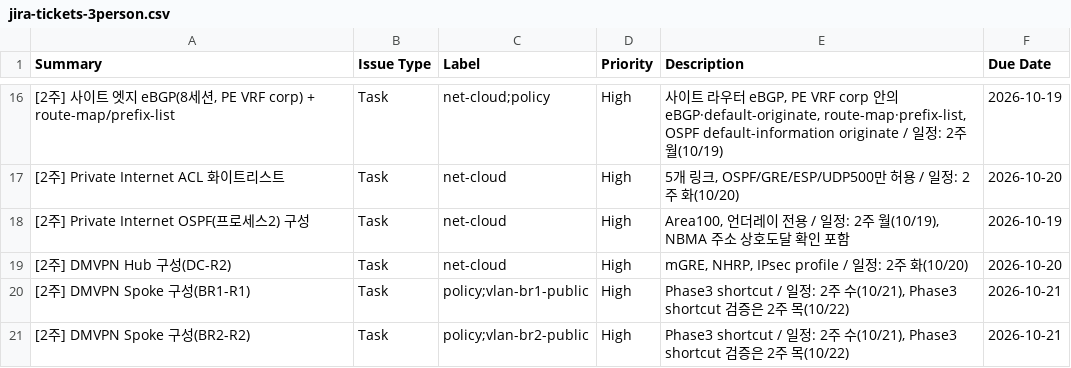
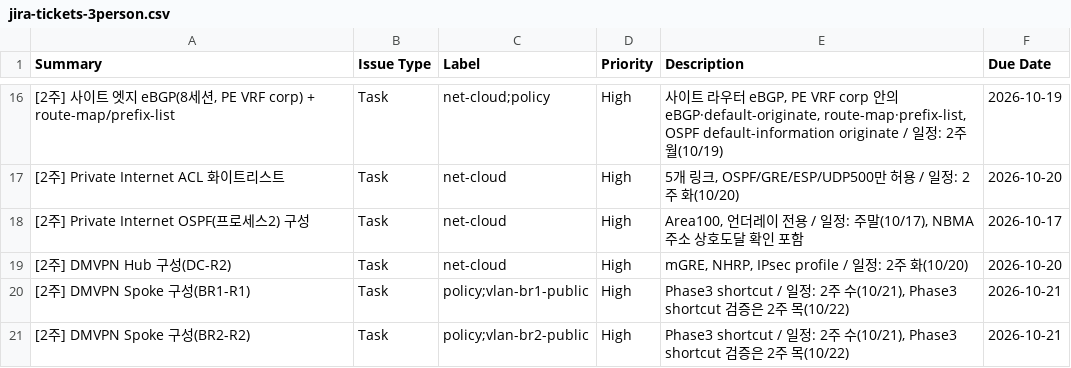
Before and after one commit to KSNAM97/multivendor-wan-dmvpn-mpls-lab, a CSV file: jira/jira-tickets-3person.csv, drawn as a sheet; only a part is shown, gaps mark what is left out.

Commit message:
작업 순서 변경 (private internet, mpls, 사이트 엣지 ebgp 순), 일정 및 jira 갱신

```diff
--- a/jira/jira-tickets-3person.csv
+++ b/jira/jira-tickets-3person.csv
@@ -17,3 +17,3 @@ Summary,Issue Type,Label,Priority,Description,Due Date
 [2주] Private Internet ACL 화이트리스트,Task,net-cloud,High,"5개 링크, OSPF/GRE/ESP/UDP500만 허용 / 일정: 2주 화(10/20)",2026-10-20
-[2주] Private Internet OSPF(프로세스2) 구성,Task,net-cloud,High,"Area100, 언더레이 전용 / 일정: 2주 월(10/19), NBMA 주소 상호도달 확인 포함",2026-10-19
+[2주] Private Internet OSPF(프로세스2) 구성,Task,net-cloud,High,"Area100, 언더레이 전용 / 일정: 주말(10/17), NBMA 주소 상호도달 확인 포함",2026-10-17
 [2주] DMVPN Hub 구성(DC-R2),Task,net-cloud,High,"mGRE, NHRP, IPsec profile / 일정: 2주 화(10/20)",2026-10-20
```
Also changed, not shown: 4 other files.
